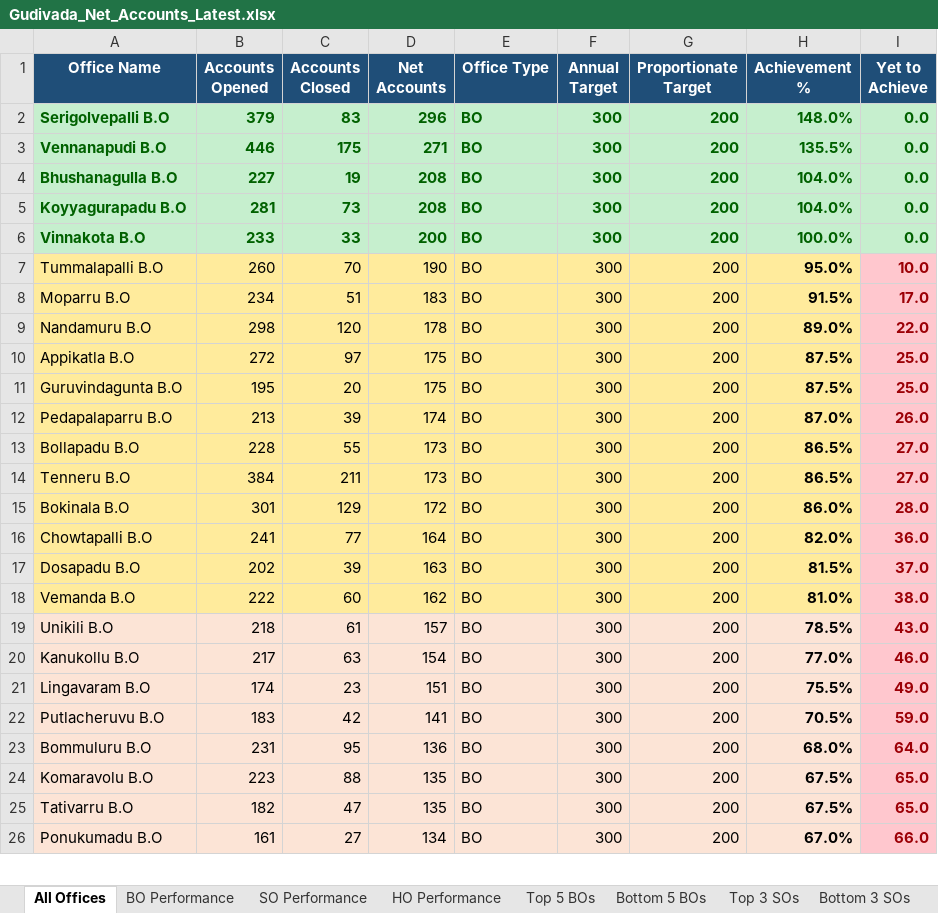
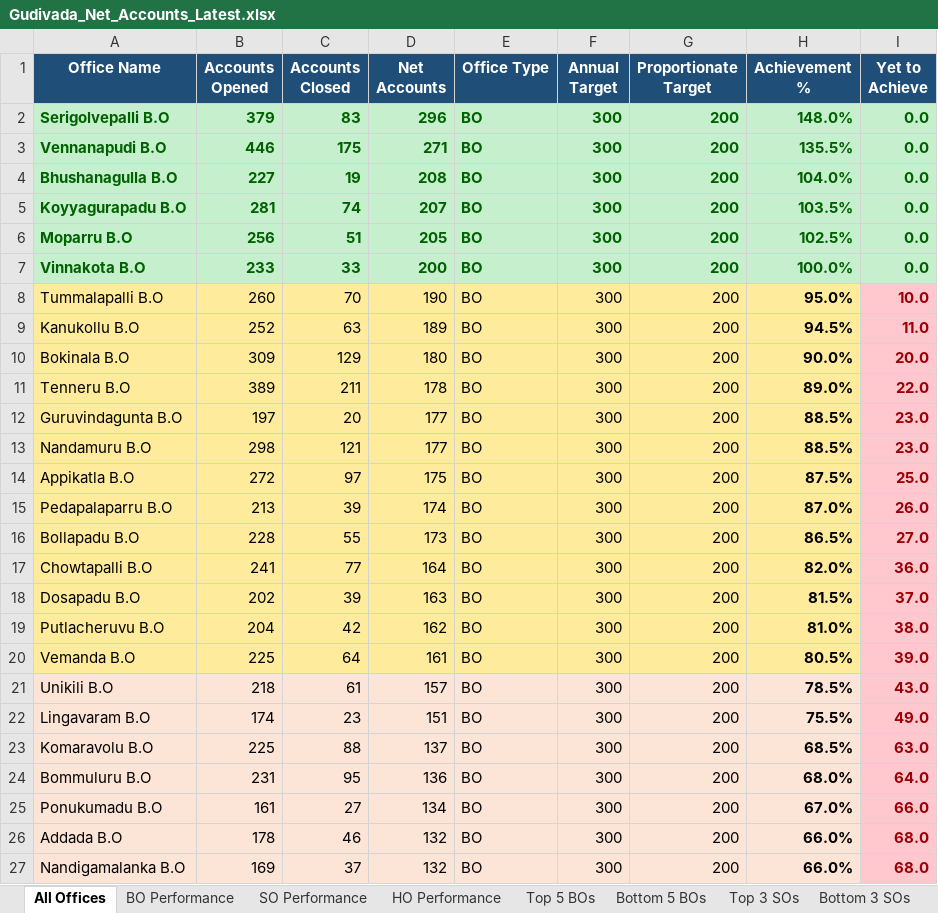
Before and after one commit to vijaybhukya205-png/GudivadaSubDivision, an Excel workbook: Gudivada_Net_Accounts_Latest.xlsx, sheet All Offices, drawn as a sheet; only a part is shown; values as stored, in another font and other column widths than the file's, no borders; removed rows and columns are numbered as before the commit, all else as after; the diff covers the shown part only; the diff names each change by its address in the sheet, - before the commit and + after, or states it on an @@ line.

```diff
--- a/Gudivada_Net_Accounts_Latest.xlsx (sheet All Offices)
+++ b/Gudivada_Net_Accounts_Latest.xlsx (sheet All Offices)
-C5 (Accounts Closed): 73
+C5 (Accounts Closed): 74
-D5 (Net Accounts): 208
+D5 (Net Accounts): 207
-H5 (Achievement %): 104.0%
+H5 (Achievement %): 103.5%
+row 6: Moparru B.O | 256 | 51 | 205 | BO | 300 | 200 | 102.5% | 0.0
-row 8: Moparru B.O | 234 | 51 | 183 | BO | 300 | 200 | 91.5% | 17.0
+row 9: Kanukollu B.O | 252 | 63 | 189 | BO | 300 | 200 | 94.5% | 11.0
+row 10: Bokinala B.O | 309 | 129 | 180 | BO | 300 | 200 | 90.0% | 20.0
+row 11: Tenneru B.O | 389 | 211 | 178 | BO | 300 | 200 | 89.0% | 22.0
+row 12: Guruvindagunta B.O | 197 | 20 | 177 | BO | 300 | 200 | 88.5% | 23.0
-C13 (Accounts Closed): 120
+C13 (Accounts Closed): 121
-D13 (Net Accounts): 178
+D13 (Net Accounts): 177
-H13 (Achievement %): 89.0%
+H13 (Achievement %): 88.5%
-I13 (Yet to Achieve): 22.0
+I13 (Yet to Achieve): 23.0
-row 11: Guruvindagunta B.O | 195 | 20 | 175 | BO | 300 | 200 | 87.5% | 25.0
-row 14: Tenneru B.O | 384 | 211 | 173 | BO | 300 | 200 | 86.5% | 27.0
-row 15: Bokinala B.O | 301 | 129 | 172 | BO | 300 | 200 | 86.0% | 28.0
+row 19: Putlacheruvu B.O | 204 | 42 | 162 | BO | 300 | 200 | 81.0% | 38.0
-B20 (Accounts Opened): 222
+B20 (Accounts Opened): 225
-C20 (Accounts Closed): 60
+C20 (Accounts Closed): 64
-D20 (Net Accounts): 162
+D20 (Net Accounts): 161
-H20 (Achievement %): 81.0%
+H20 (Achievement %): 80.5%
-I20 (Yet to Achieve): 38.0
+I20 (Yet to Achieve): 39.0
-row 20: Kanukollu B.O | 217 | 63 | 154 | BO | 300 | 200 | 77.0% | 46.0
-row 22: Putlacheruvu B.O | 183 | 42 | 141 | BO | 300 | 200 | 70.5% | 59.0
+row 23: Komaravolu B.O | 225 | 88 | 137 | BO | 300 | 200 | 68.5% | 63.0
-row 24: Komaravolu B.O | 223 | 88 | 135 | BO | 300 | 200 | 67.5% | 65.0
-row 25: Tativarru B.O | 182 | 47 | 135 | BO | 300 | 200 | 67.5% | 65.0
+row 26: Addada B.O | 178 | 46 | 132 | BO | 300 | 200 | 66.0% | 68.0
+row 27: Nandigamalanka B.O | 169 | 37 | 132 | BO | 300 | 200 | 66.0% | 68.0
```
Also changed, not shown: 12 added rows, 13 removed rows and 93 edited cells elsewhere in this sheet, sheet BO Performance, sheet SO Performance, sheet Bottom 5 BOs, sheet Top 5 BOs, sheet Top 3 SOs, sheet HO Performance, 2 more sheets, 5 other files.
